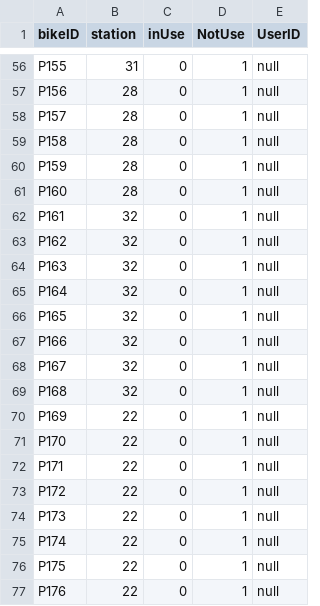
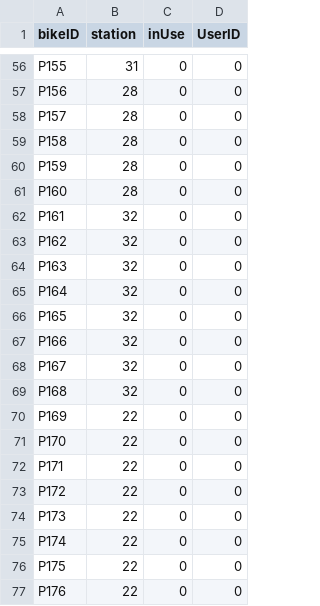
Before and after one commit to hnc13/a4, a CSV file: data-files/bikeLocation-data.csv, drawn as a sheet; only a part is shown, gaps mark what is left out; removed rows and columns are numbered as before the commit, all else as after; the diff covers the shown part only; the diff names each change by its address in the sheet, - before the commit and + after, or states it on an @@ line.

```diff
--- a/data-files/bikeLocation-data.csv
+++ b/data-files/bikeLocation-data.csv
-column D (NotUse), rows 56-77: all 1
-D56:D77 (UserID): null
+D56:D77 (UserID): 0
```
Also changed, not shown: 56 edited cells elsewhere in this file, data-files/ride-history.csv, 2 other files.
